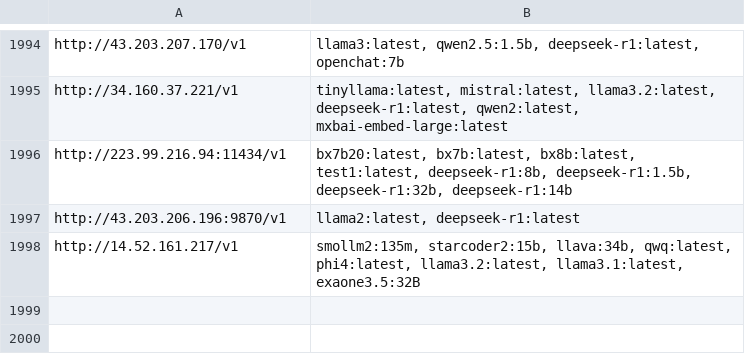
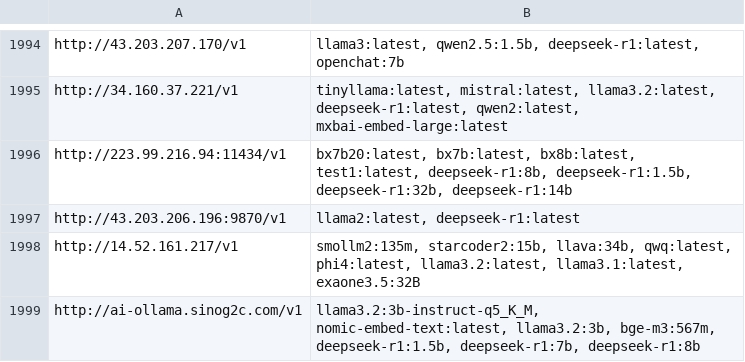
Before and after one commit to happyshua/ollamalist, a CSV file: output_with_models.csv, drawn as a sheet; only a part is shown, gaps mark what is left out.

```diff
--- a/output_with_models.csv
+++ b/output_with_models.csv
@@ -1998 +1998,2 @@ http://43.203.206.196:9870/v1,"llama2:latest, deepseek-r1:latest"
 http://14.52.161.217/v1,"smollm2:135m, starcoder2:15b, llava:34b, qwq:latest, phi4:latest, llama3.2:latest, llama3.1:latest, exaone3.5:32B"
+http://ai-ollama.sinog2c.com/v1,"llama3.2:3b-instruct-q5_K_M, nomic-embed-text:latest, llama3.2:3b, bge-m3:567m, deepseek-r1:1.5b, deepseek-r1:7b, deepseek-r1:8b"
```
